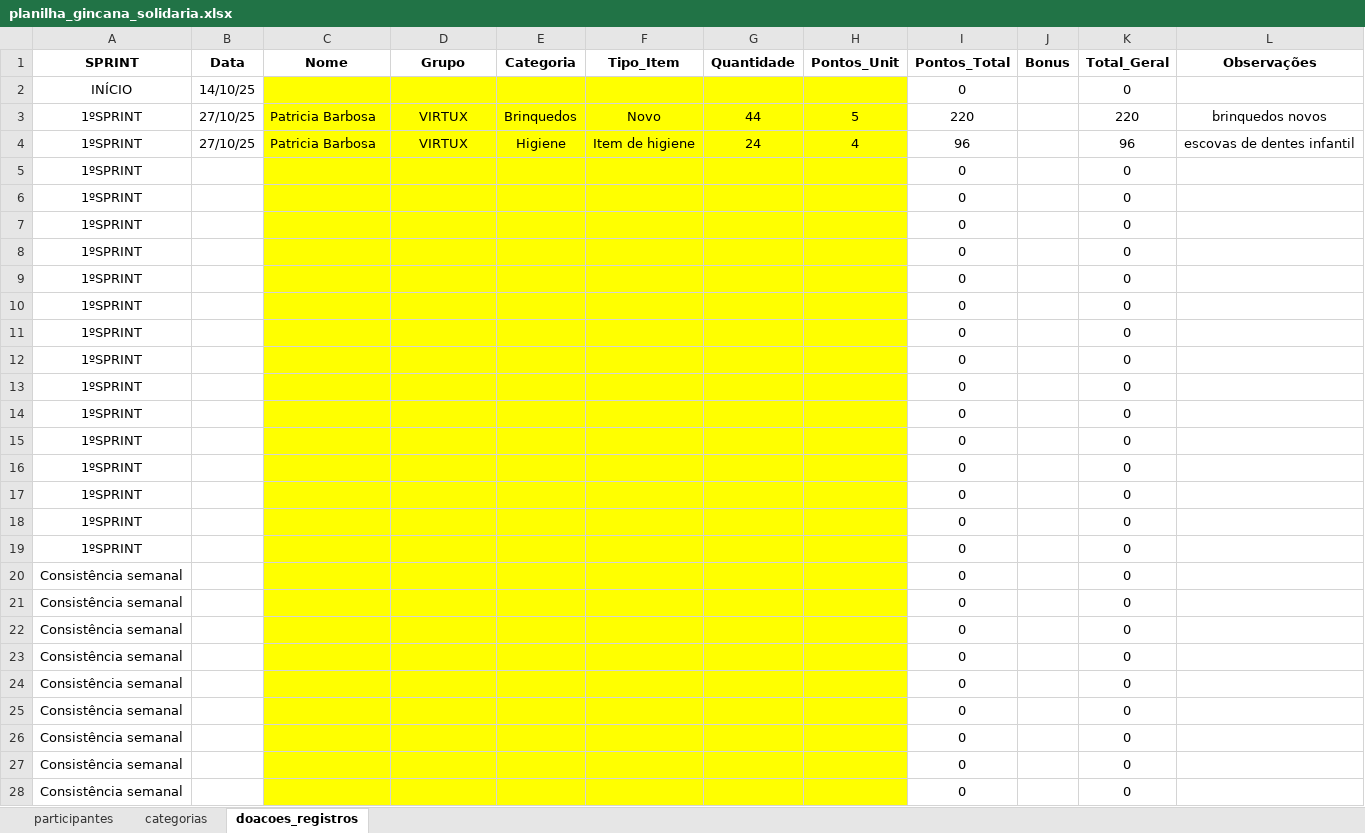
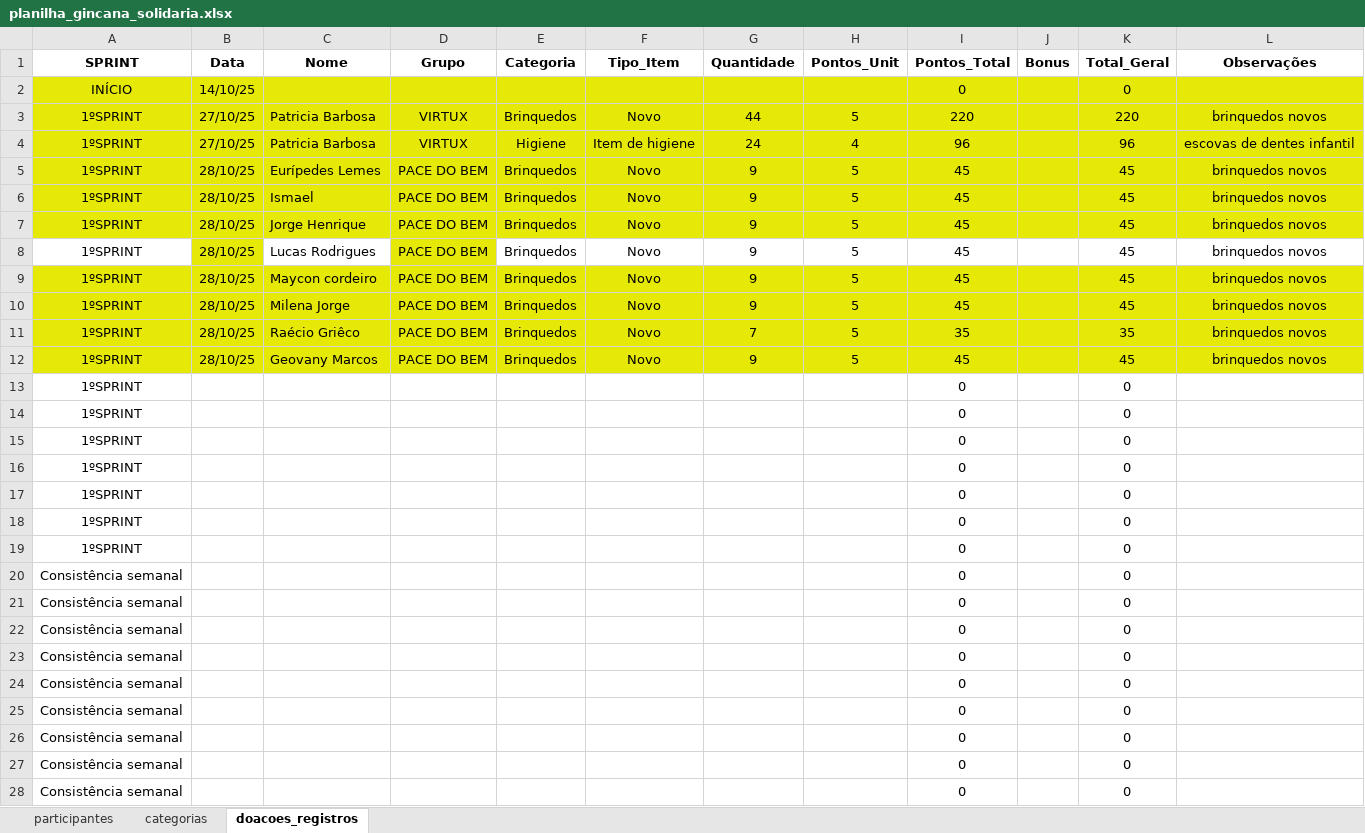
Before and after one commit to Tiagoalvesds/gincana_do_bem, an Excel workbook: planilha_gincana_solidaria.xlsx, sheet doacoes_registros, drawn as a sheet; only a part is shown; values as stored, in another font and other column widths than the file's, no borders; charts and pictures not drawn; removed rows and columns are numbered as before the commit, all else as after; the diff covers the shown part only; the diff names each change by its address in the sheet, - before the commit and + after, or states it on an @@ line.

Commit message:
atualizacao_281025

```diff
--- a/planilha_gincana_solidaria.xlsx (sheet doacoes_registros)
+++ b/planilha_gincana_solidaria.xlsx (sheet doacoes_registros)
-A2:B4 fill: none
+A2:B4 fill: #E6E905
-C2:H4 fill: #FFFF00
+C2:H4 fill: #E6E905
-I2:L4 fill: none
+I2:L4 fill: #E6E905
-row 5: 1ºSPRINT |  |  |  |  |  |  |  | 0 |  | 0
-row 6: 1ºSPRINT |  |  |  |  |  |  |  | 0 |  | 0
-row 7: 1ºSPRINT |  |  |  |  |  |  |  | 0 |  | 0
-row 8: 1ºSPRINT |  |  |  |  |  |  |  | 0 |  | 0
-row 9: 1ºSPRINT |  |  |  |  |  |  |  | 0 |  | 0
-row 10: 1ºSPRINT |  |  |  |  |  |  |  | 0 |  | 0
-row 11: 1ºSPRINT |  |  |  |  |  |  |  | 0 |  | 0
-row 12: 1ºSPRINT |  |  |  |  |  |  |  | 0 |  | 0
+row 5: 1ºSPRINT | 28/10/25 | Eurípedes Lemes | PACE DO BEM | Brinquedos | Novo | 9 | 5 | 45 |  | 45 | brinquedos novos
+row 6: 1ºSPRINT | 28/10/25 | Ismael | PACE DO BEM | Brinquedos | Novo | 9 | 5 | 45 |  | 45 | brinquedos novos
+row 7: 1ºSPRINT | 28/10/25 | Jorge Henrique | PACE DO BEM | Brinquedos | Novo | 9 | 5 | 45 |  | 45 | brinquedos novos
+row 8: 1ºSPRINT | 28/10/25 | Lucas Rodrigues | PACE DO BEM | Brinquedos | Novo | 9 | 5 | 45 |  | 45 | brinquedos novos
+row 9: 1ºSPRINT | 28/10/25 | Maycon cordeiro | PACE DO BEM | Brinquedos | Novo | 9 | 5 | 45 |  | 45 | brinquedos novos
+row 10: 1ºSPRINT | 28/10/25 | Milena Jorge | PACE DO BEM | Brinquedos | Novo | 9 | 5 | 45 |  | 45 | brinquedos novos
+row 11: 1ºSPRINT | 28/10/25 | Raécio Griêco | PACE DO BEM | Brinquedos | Novo | 7 | 5 | 35 |  | 35 | brinquedos novos
+row 12: 1ºSPRINT | 28/10/25 | Geovany Marcos | PACE DO BEM | Brinquedos | Novo | 9 | 5 | 45 |  | 45 | brinquedos novos
-C13:H28 fill: #FFFF00
+C13:H28 fill: none
```
Also changed, not shown: cell formats elsewhere in this sheet, sheet participantes.
